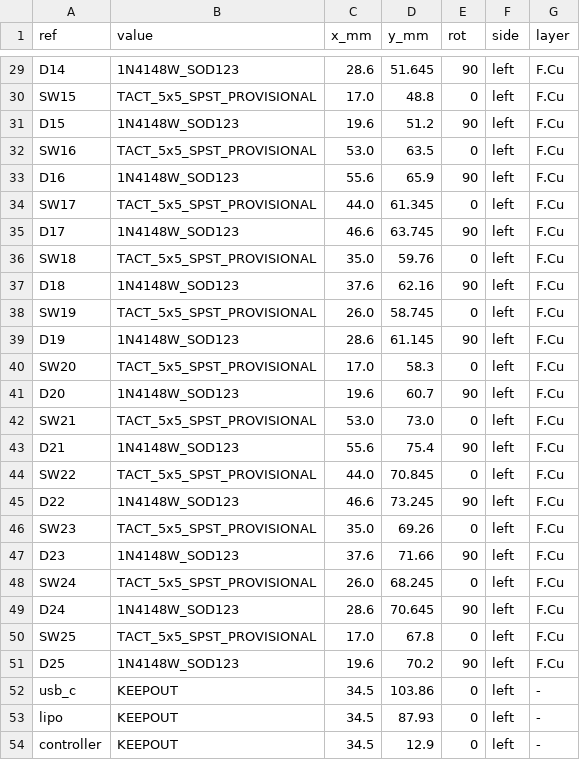
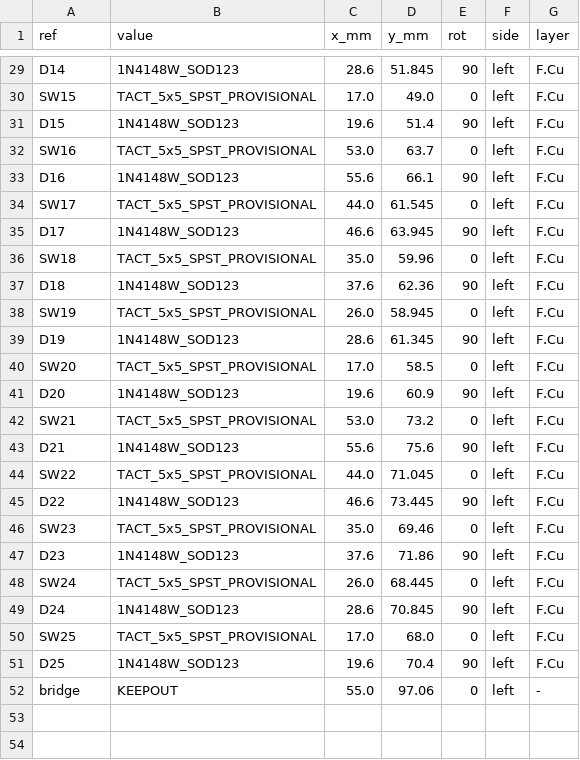
Before and after one commit to neuman/gripster, a CSV file: hardware/kicad/generated/thumbdeck_left_placement.csv, drawn as a sheet; only a part is shown, gaps mark what is left out; removed rows and columns are numbered as before the commit, all else as after; the diff covers the shown part only; the diff names each change by its address in the sheet, - before the commit and + after, or states it on an @@ line.

```diff
--- a/hardware/kicad/generated/thumbdeck_left_placement.csv
+++ b/hardware/kicad/generated/thumbdeck_left_placement.csv
-D29 (y_mm): 51.645
+D29 (y_mm): 51.845
-D30 (y_mm): 48.8
+D30 (y_mm): 49.0
-D31 (y_mm): 51.2
+D31 (y_mm): 51.4
-D32 (y_mm): 63.5
+D32 (y_mm): 63.7
-D33 (y_mm): 65.9
+D33 (y_mm): 66.1
-D34 (y_mm): 61.345
+D34 (y_mm): 61.545
-D35 (y_mm): 63.745
+D35 (y_mm): 63.945
-D36 (y_mm): 59.76
+D36 (y_mm): 59.96
-D37 (y_mm): 62.16
+D37 (y_mm): 62.36
-D38 (y_mm): 58.745
+D38 (y_mm): 58.945
-D39 (y_mm): 61.145
+D39 (y_mm): 61.345
-D40 (y_mm): 58.3
+D40 (y_mm): 58.5
-D41 (y_mm): 60.7
+D41 (y_mm): 60.9
-D42 (y_mm): 73.0
+D42 (y_mm): 73.2
-D43 (y_mm): 75.4
+D43 (y_mm): 75.6
-D44 (y_mm): 70.845
+D44 (y_mm): 71.045
-D45 (y_mm): 73.245
+D45 (y_mm): 73.445
-D46 (y_mm): 69.26
+D46 (y_mm): 69.46
-D47 (y_mm): 71.66
+D47 (y_mm): 71.86
-D48 (y_mm): 68.245
+D48 (y_mm): 68.445
-D49 (y_mm): 70.645
+D49 (y_mm): 70.845
-D50 (y_mm): 67.8
+D50 (y_mm): 68.0
-D51 (y_mm): 70.2
+D51 (y_mm): 70.4
-row 52: usb_c | KEEPOUT | 34.5 | 103.86 | 0 | left | -
-row 53: lipo | KEEPOUT | 34.5 | 87.93 | 0 | left | -
-A52 (ref): controller
+A52 (ref): bridge
-C52 (x_mm): 34.5
+C52 (x_mm): 55.0
-D52 (y_mm): 12.9
+D52 (y_mm): 97.06
```
Also changed, not shown: 27 edited cells elsewhere in this file, hardware/kicad/generated/thumbdeck_right_placement.csv, 8 other files.
